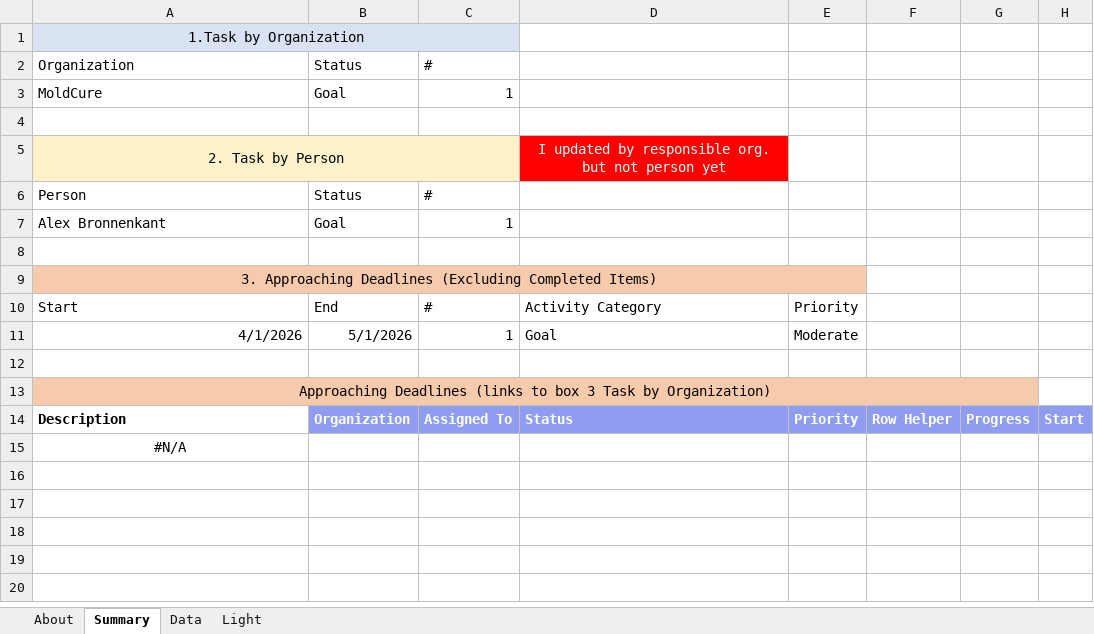
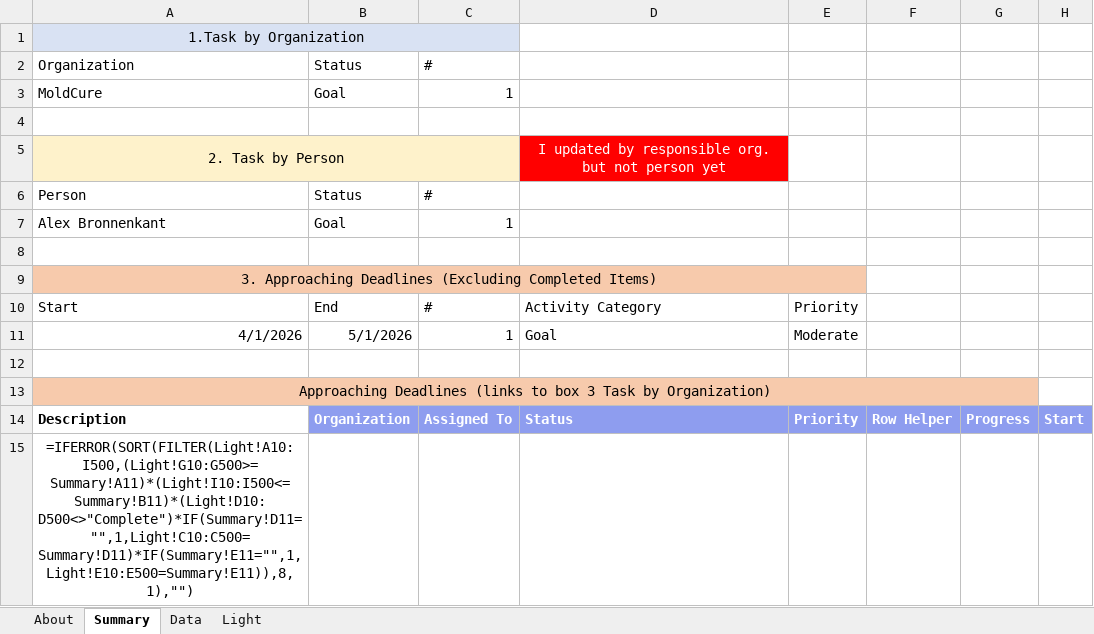
Before and after one commit to ambronnenkant-afk/Claude_Project, an Excel workbook: MoldCure Workplan2.xlsx, sheet Summary, drawn as a sheet; only a part is shown; values as stored, in another font and other column widths than the file's, no borders; formulas without a stored value are shown as written; charts and pictures not drawn; the diff names each change by its address in the sheet, - before the commit and + after, or states it on an @@ line.

```diff
--- a/MoldCure Workplan2.xlsx (sheet Summary)
+++ b/MoldCure Workplan2.xlsx (sheet Summary)
-A15: #N/A
+A15: =IFERROR(SORT(FILTER(Light!A10:I500,(Light!G10:G500>=Summary!A11)*(Light!I10:I500<=Summary!B11)*(Light!D10:D500<>"Complete")*IF(Summary!D11="",1,Light!C10:C500=Summary!D11)*IF(Summary!E11="",1,Light!E10:E500=Summary!E11)),8,1),"")
```
